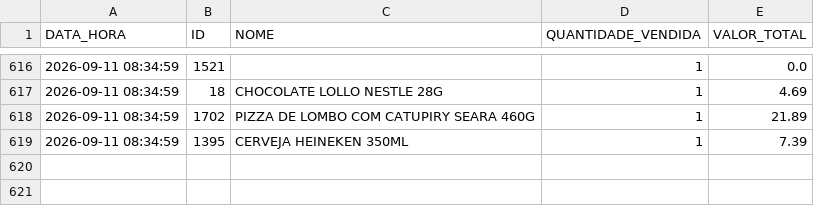
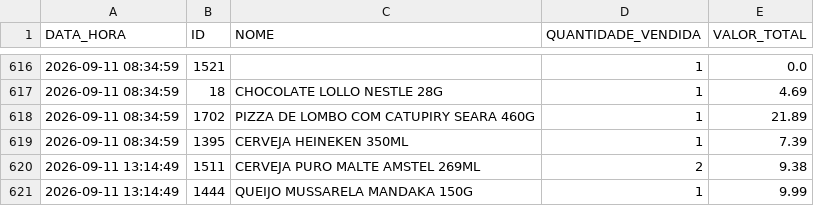
Before and after one commit to HugoSMonteiro/PesquisaMercado, a CSV file: vendas_acumuladas.csv, drawn as a sheet; only a part is shown, gaps mark what is left out.

```diff
--- a/vendas_acumuladas.csv
+++ b/vendas_acumuladas.csv
@@ -619 +619,3 @@ DATA_HORA;ID;NOME;QUANTIDADE_VENDIDA;VALOR_TOTAL
 2026-09-11 08:34:59;1395;CERVEJA HEINEKEN 350ML;1;7.39
+2026-09-11 13:14:49;1511;CERVEJA PURO MALTE AMSTEL 269ML;2;9.38
+2026-09-11 13:14:49;1444;QUEIJO MUSSARELA MANDAKA 150G;1;9.99
```
Also changed, not shown: 2 other files.
